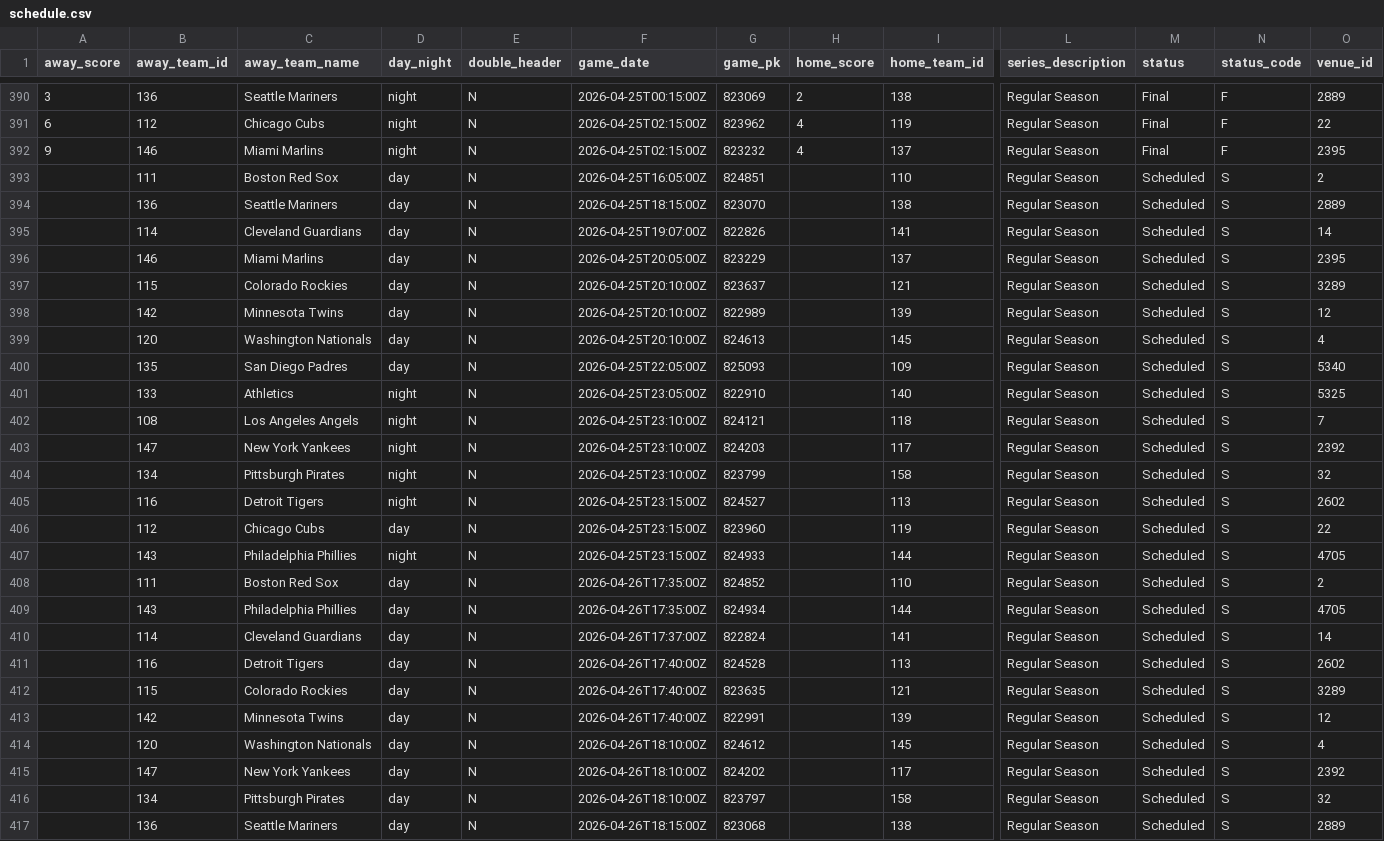
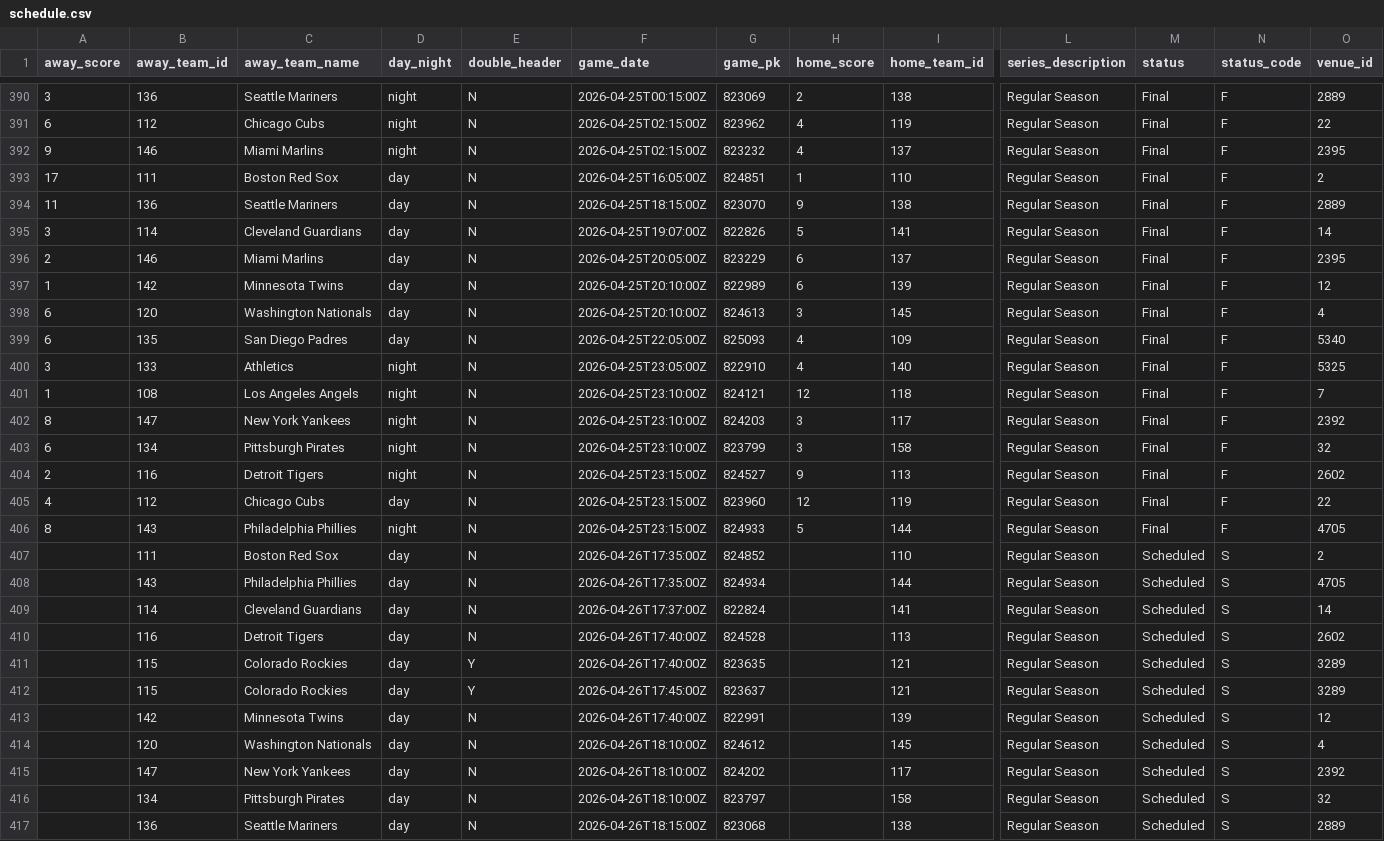
Before and after one commit to fuku8/mlb-data, a CSV file: data/schedule.csv, drawn as a sheet; only a part is shown, gaps mark what is left out; removed rows and columns are numbered as before the commit, all else as after; rows hold the shown columns only; the diff names each change by its address in the sheet, - before the commit and + after, or states it on an @@ line.

```diff
--- a/data/schedule.csv
+++ b/data/schedule.csv
-A393 (away_score): (empty)
+A393 (away_score): 17
-H393 (home_score): (empty)
+H393 (home_score): 1
-M393:M396 (status): Scheduled
+M393:M396 (status): Final
-N393:N396 (status_code): S
+N393:N396 (status_code): F
-A394 (away_score): (empty)
+A394 (away_score): 11
-H394 (home_score): (empty)
+H394 (home_score): 9
-A395 (away_score): (empty)
+A395 (away_score): 3
-H395 (home_score): (empty)
+H395 (home_score): 5
-A396 (away_score): (empty)
+A396 (away_score): 2
-H396 (home_score): (empty)
+H396 (home_score): 6
-row 397:  | 115 | Colorado Rockies | day | N | 2026-04-25T20:10:00Z | 823637 |  | 121 | Regular Season | Scheduled | S | 3289
-A397 (away_score): (empty)
+A397 (away_score): 1
-H397 (home_score): (empty)
+H397 (home_score): 6
-M397:M406 (status): Scheduled
+M397:M406 (status): Final
-N397:N406 (status_code): S
+N397:N406 (status_code): F
-A398:A399 (away_score): (empty)
+A398:A399 (away_score): 6
-H398 (home_score): (empty)
+H398 (home_score): 3
-H399:H400 (home_score): (empty)
+H399:H400 (home_score): 4
-A400 (away_score): (empty)
+A400 (away_score): 3
-A401 (away_score): (empty)
+A401 (away_score): 1
-H401 (home_score): (empty)
+H401 (home_score): 12
-A402 (away_score): (empty)
+A402 (away_score): 8
-H402:H403 (home_score): (empty)
+H402:H403 (home_score): 3
-A403 (away_score): (empty)
+A403 (away_score): 6
-A404 (away_score): (empty)
+A404 (away_score): 2
-H404 (home_score): (empty)
+H404 (home_score): 9
-A405 (away_score): (empty)
+A405 (away_score): 4
-H405 (home_score): (empty)
+H405 (home_score): 12
-A406 (away_score): (empty)
+A406 (away_score): 8
-H406 (home_score): (empty)
+H406 (home_score): 5
-E411 (double_header): N
+E411 (double_header): Y
+row 412:  | 115 | Colorado Rockies | day | Y | 2026-04-26T17:45:00Z | 823637 |  | 121 | Regular Season | Scheduled | S | 3289
```
Also changed, not shown: data/player_fielding.csv, data/player_hitting.csv, 4 other files.
